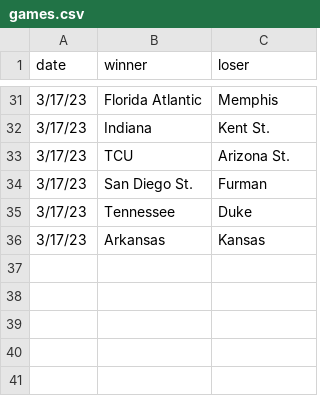
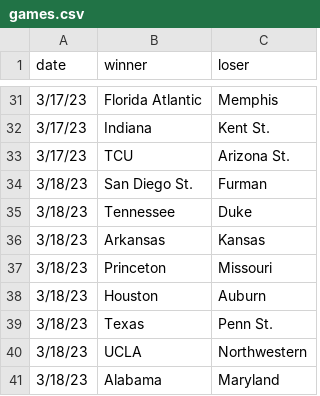
Before and after one commit to MikeMcLarnon/march-madness, a CSV file: static/games.csv, drawn as a sheet; only a part is shown, gaps mark what is left out.

```diff
--- a/static/games.csv
+++ b/static/games.csv
@@ -33,4 +33,9 @@ date,winner,loser
 3/17/23,TCU,Arizona St.
-3/17/23,San Diego St.,Furman
-3/17/23,Tennessee,Duke
-3/17/23,Arkansas,Kansas
+3/18/23,San Diego St.,Furman
+3/18/23,Tennessee,Duke
+3/18/23,Arkansas,Kansas
+3/18/23,Princeton,Missouri
+3/18/23,Houston,Auburn
+3/18/23,Texas, Penn St.
+3/18/23,UCLA,Northwestern
+3/18/23,Alabama,Maryland
```
Also changed, not shown: 1 other file.
